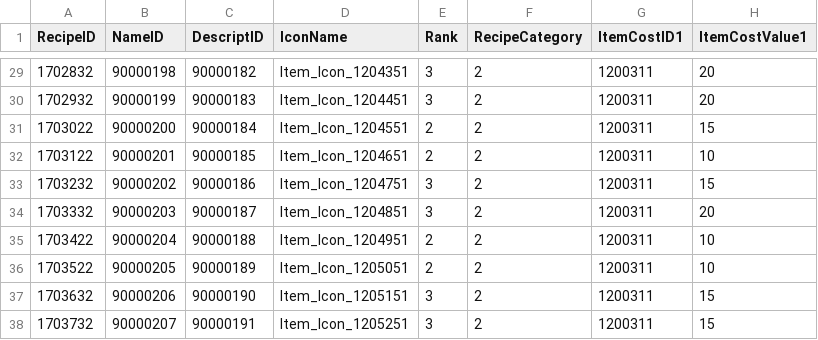
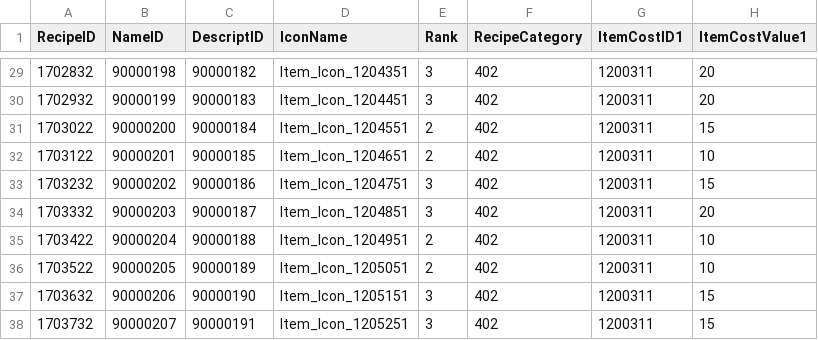
Before and after one commit to KDH1213/SurvivalProject, a CSV file: Assets/Resources/Tables/ItemCreateTable.csv, drawn as a sheet; only a part is shown, gaps mark what is left out; the diff covers the shown part only; the diff names each change by its address in the sheet, - before the commit and + after, or states it on an @@ line.

```diff
--- a/Assets/Resources/Tables/ItemCreateTable.csv
+++ b/Assets/Resources/Tables/ItemCreateTable.csv
-F29:F38 (RecipeCategory): 2
+F29:F38 (RecipeCategory): 402
```
Also changed, not shown: 31 edited cells elsewhere in this file, Assets/Resources/Tables/ItemTable.csv, 4 other files.
